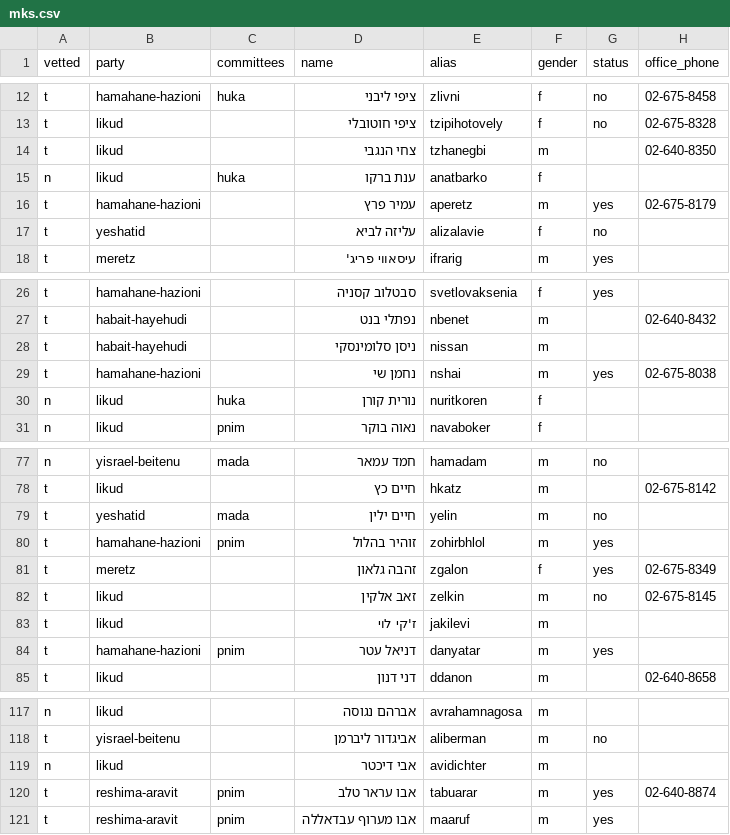
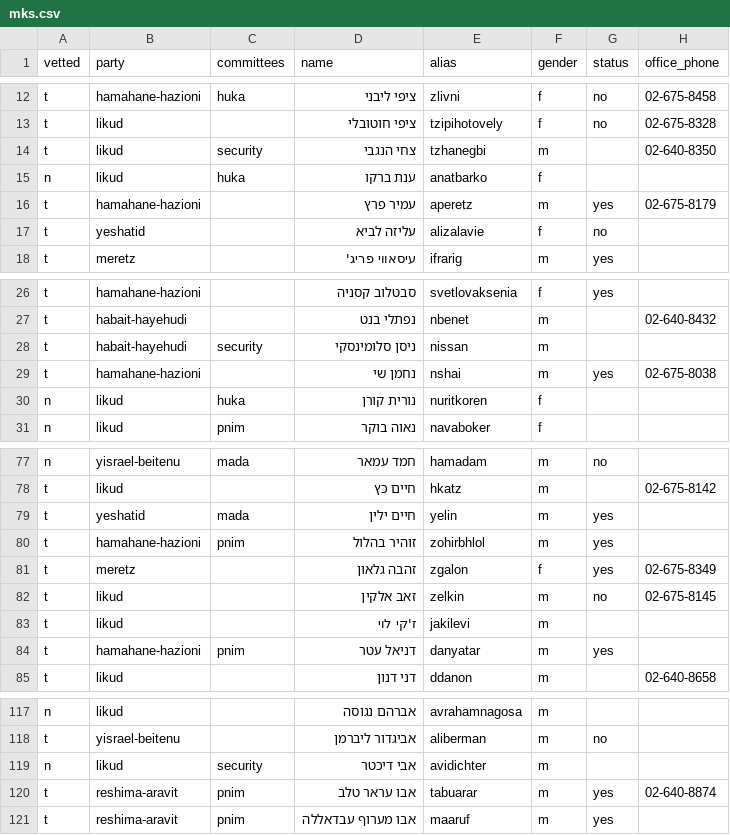
Before and after one commit to no2bio/mk-personal, a CSV file: _data/mks.csv, drawn as a sheet; only a part is shown, gaps mark what is left out; the diff names each change by its address in the sheet, - before the commit and + after, or states it on an @@ line.

```diff
--- a/_data/mks.csv
+++ b/_data/mks.csv
-C14 (committees): (empty)
+C14 (committees): security
-C28 (committees): (empty)
+C28 (committees): security
-G79 (status): no
+G79 (status): yes
-C119 (committees): (empty)
+C119 (committees): security
```
Also changed, not shown: data/mks.csv, 1 other file.
